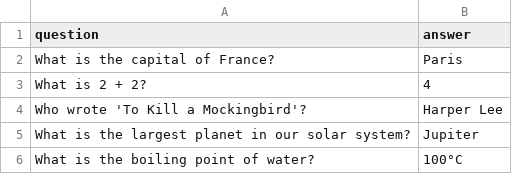
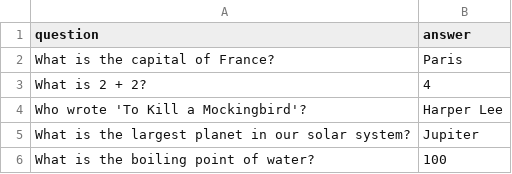
Before and after one commit to Dnt234/Flashcard-Quiz-App, a CSV file: flashcards.csv, drawn as a sheet.

```diff
--- a/flashcards.csv
+++ b/flashcards.csv
@@ -5,2 +5,2 @@ Who wrote 'To Kill a Mockingbird'?,Harper Lee
 What is the largest planet in our solar system?,Jupiter
-What is the boiling point of water?,100°C
+What is the boiling point of water?,100
```
Also changed, not shown: 1 other file.
